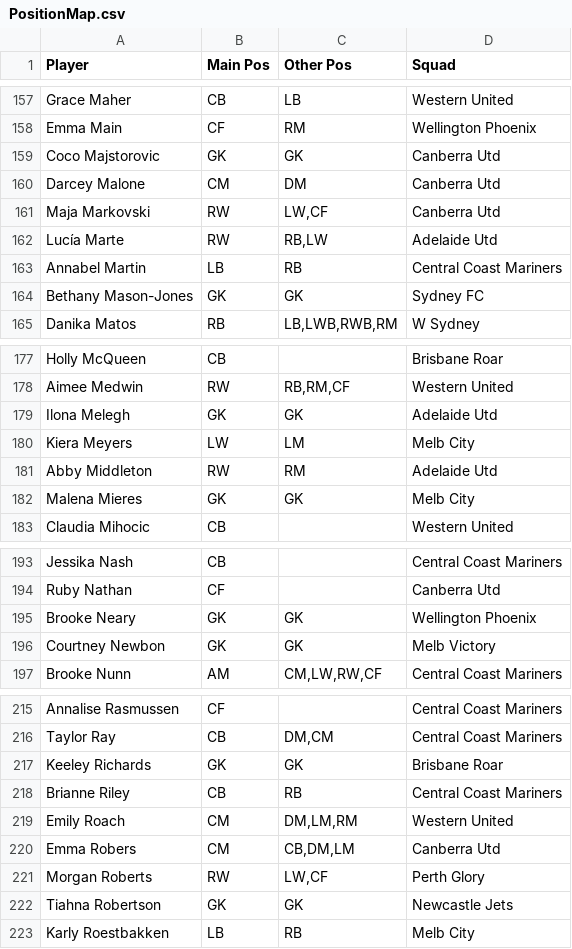
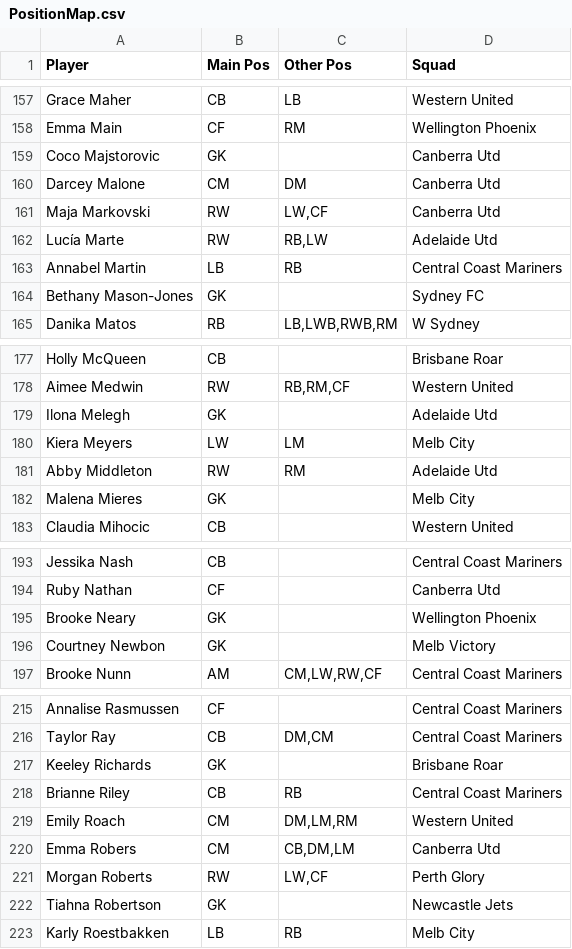
Before and after one commit to daryl-g/alw-toty-dashboard, a CSV file: data/PositionMap.csv, drawn as a sheet; only a part is shown, gaps mark what is left out; the diff covers the shown part only.

```diff
--- a/data/PositionMap.csv
+++ b/data/PositionMap.csv
@@ -158,3 +158,3 @@ Grace Maher,CB,LB,Western United
 Emma Main,CF,RM,Wellington Phoenix
-Coco Majstorovic,GK,GK,Canberra Utd
+Coco Majstorovic,GK,,Canberra Utd
 Darcey Malone,CM,DM,Canberra Utd
@@ -163,3 +163,3 @@ Lucía Marte,RW,"RB,LW",Adelaide Utd
 Annabel Martin,LB,RB,Central Coast Mariners
-Bethany Mason-Jones,GK,GK,Sydney FC
+Bethany Mason-Jones,GK,,Sydney FC
 Danika Matos,RB,"LB,LWB,RWB,RM",W Sydney
@@ -178,6 +178,6 @@ Holly McQueen,CB,,Brisbane Roar
 Aimee Medwin,RW,"RB,RM,CF",Western United
-Ilona Melegh,GK,GK,Adelaide Utd
+Ilona Melegh,GK,,Adelaide Utd
 Kiera Meyers,LW,LM,Melb City
 Abby Middleton,RW,RM,Adelaide Utd
-Malena Mieres,GK,GK,Melb City
+Malena Mieres,GK,,Melb City
 Claudia Mihocic,CB,,Western United
@@ -194,4 +194,4 @@ Jessika Nash,CB,,Central Coast Mariners
 Ruby Nathan,CF,,Canberra Utd
-Brooke Neary,GK,GK,Wellington Phoenix
-Courtney Newbon,GK,GK,Melb Victory
+Brooke Neary,GK,,Wellington Phoenix
+Courtney Newbon,GK,,Melb Victory
 Brooke Nunn,AM,"CM,LW,RW,CF",Central Coast Mariners
@@ -216,3 +216,3 @@ Annalise Rasmussen,CF,,Central Coast Mariners
 Taylor Ray,CB,"DM,CM",Central Coast Mariners
-Keeley Richards,GK,GK,Brisbane Roar
+Keeley Richards,GK,,Brisbane Roar
 Brianne Riley,CB,RB,Central Coast Mariners
@@ -221,3 +221,3 @@ Emma Robers,CM,"CB,DM,LM",Canberra Utd
 Morgan Roberts,RW,"LW,CF",Perth Glory
-Tiahna Robertson,GK,GK,Newcastle Jets
+Tiahna Robertson,GK,,Newcastle Jets
 Karly Roestbakken,LB,RB,Melb City
```
Also changed, not shown: 21 edited cells elsewhere in this file, 3 other files.
